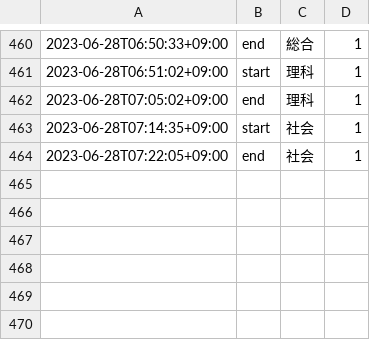
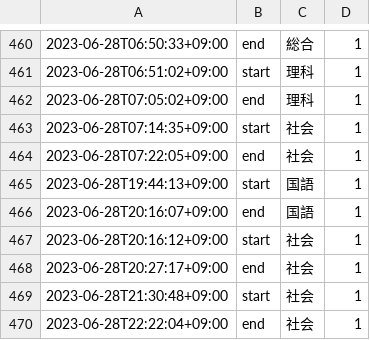
Before and after one commit to mustangsally1973/mustangasally1973.github.io, a CSV file: data/kazuma_study_recode.csv, drawn as a sheet; only a part is shown, gaps mark what is left out.

Commit message:
update data

```diff
--- a/data/kazuma_study_recode.csv
+++ b/data/kazuma_study_recode.csv
@@ -464 +464,7 @@
 2023-06-28T07:22:05+09:00,end,社会,1
+2023-06-28T19:44:13+09:00,start,国語,1
+2023-06-28T20:16:07+09:00,end,国語,1
+2023-06-28T20:16:12+09:00,start,社会,1
+2023-06-28T20:27:17+09:00,end,社会,1
+2023-06-28T21:30:48+09:00,start,社会,1
+2023-06-28T22:22:04+09:00,end,社会,1
```
Also changed, not shown: data/kazuma_study_daily_summary.csv, data/kazuma_study_weekly_summary.csv, 1 other file.
